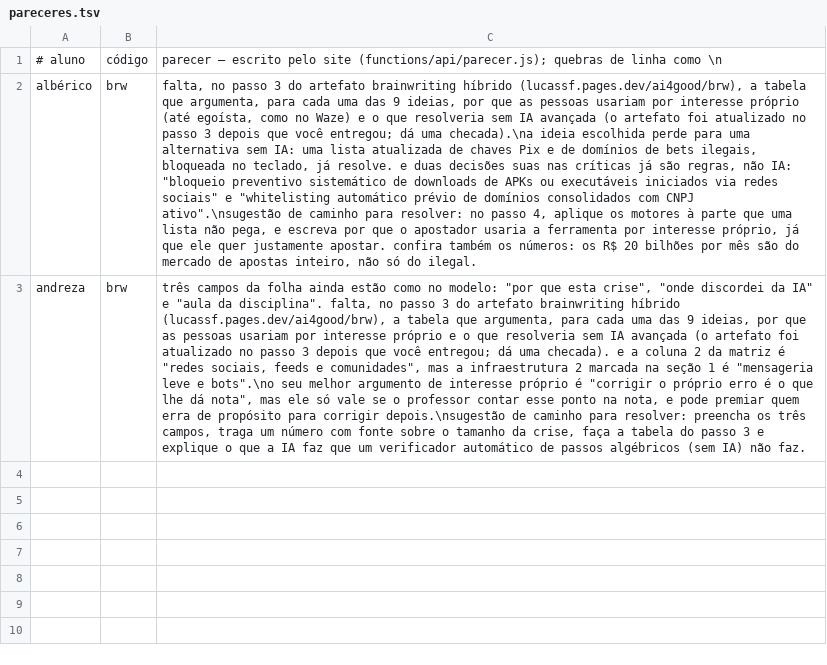
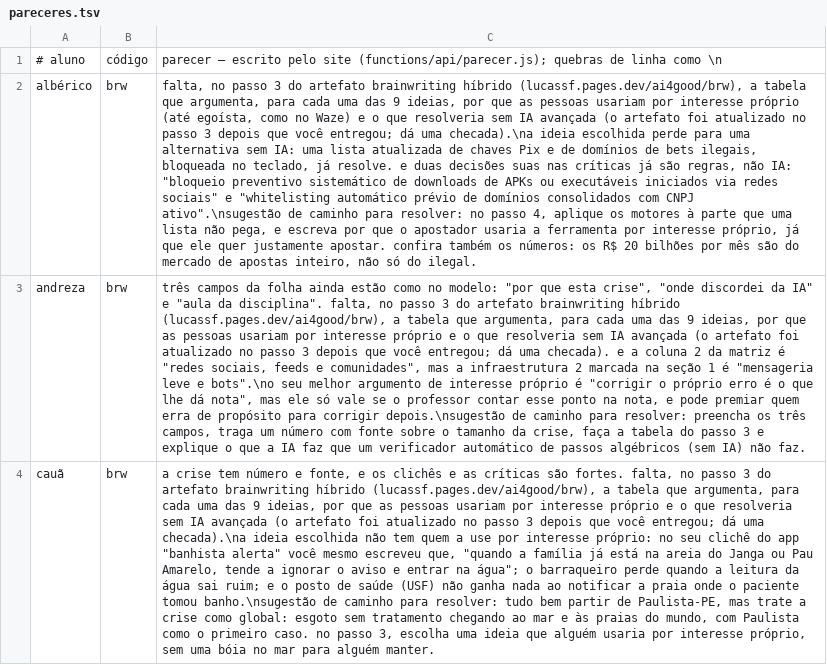
Before and after one commit to lsfcin/lsf-links, a TSV file: ai4good/pareceres.tsv, drawn as a sheet; the diff names each change by its address in the sheet, - before the commit and + after, or states it on an @@ line.

Commit message:
parecer: cauã brw

```diff
--- a/ai4good/pareceres.tsv
+++ b/ai4good/pareceres.tsv
+row 4: cauã | brw | a crise tem número e fonte, e os clichês e as críticas são fortes. falta, no passo 3 do artefato brainwriting híbrido (lucassf.pages.dev/ai4good/brw), a tabela que argumenta, para cada uma das 9 ideias, por que as pessoas usariam por interesse próprio e o que resolveria sem IA avançada (o artefato foi atualizado no passo 3 depois que você entregou; dá uma checada).\na ideia escolhida não tem quem a use por interesse próprio: no seu clichê do app "banhista alerta" você mesmo escreveu que, "quando a família já está na areia do Janga ou Pau Amarelo, tende a ignorar o aviso e entrar na água"; o barraqueiro perde quando a leitura da água sai ruim; e o posto de saúde (USF) não ganha nada ao notificar a praia onde o paciente tomou banho.\nsugestão de caminho para resolver: tudo bem partir de Paulista-PE, mas trate a crise como global: esgoto sem tratamento chegando ao mar e às praias do mundo, com Paulista como o primeiro caso. no passo 3, escolha uma ideia que alguém usaria por interesse próprio, sem uma bóia no mar para alguém manter.
```
